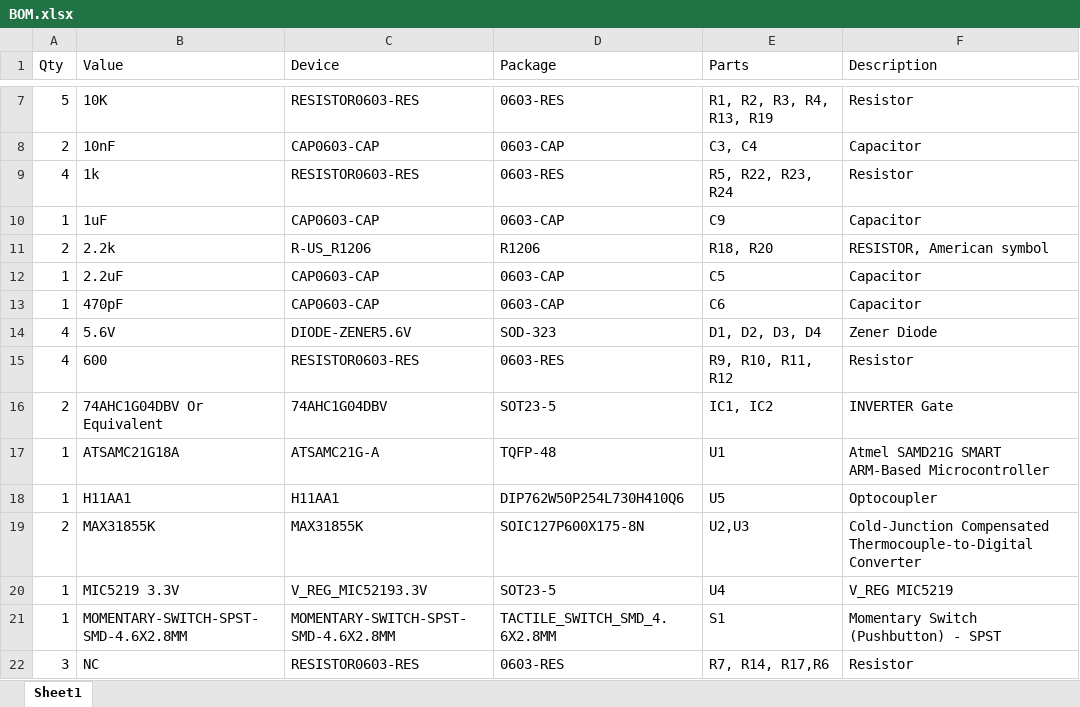
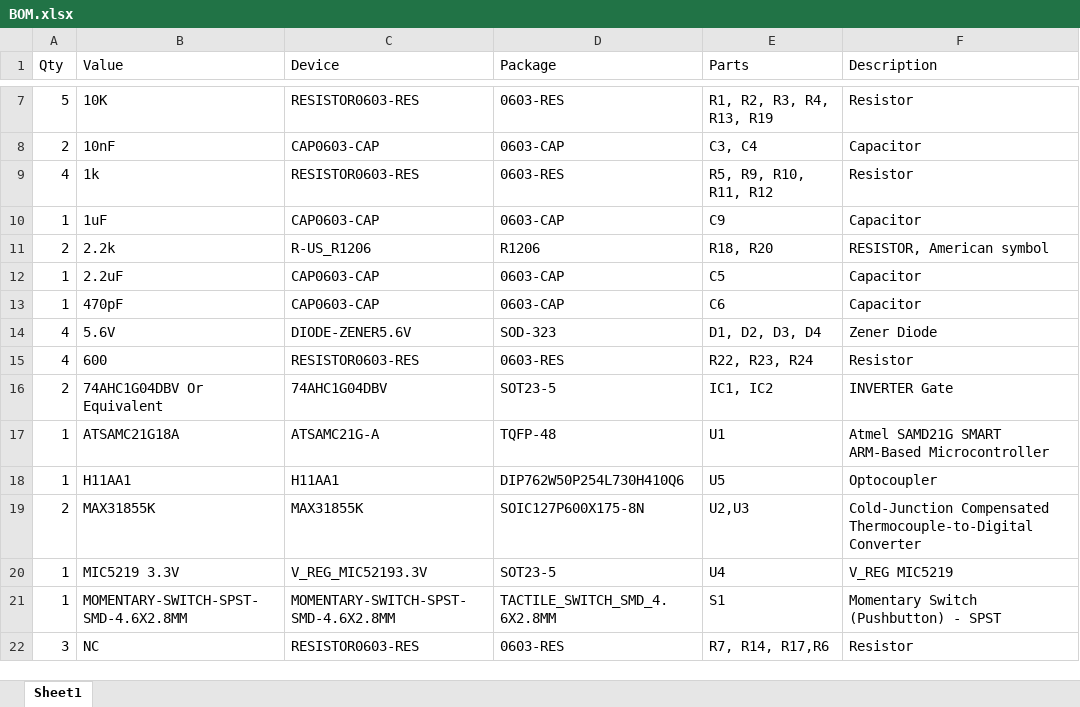
Before and after one commit to bleckers/brtro-420-better-blazin, an Excel workbook: BOM.xlsx, sheet Sheet1, drawn as a sheet; only a part is shown, gaps mark what is left out; values as stored, in another font and other column widths than the file's, no borders; table styles not drawn; the diff names each change by its address in the sheet, - before the commit and + after, or states it on an @@ line.

```diff
--- a/BOM.xlsx (sheet Sheet1)
+++ b/BOM.xlsx (sheet Sheet1)
-E9 (Parts): R5, R22, R23, R24
+E9 (Parts): R5, R9, R10, R11, R12
-E15 (Parts): R9, R10, R11, R12
+E15 (Parts): R22, R23, R24
```
Also changed, not shown: 1 other file.
